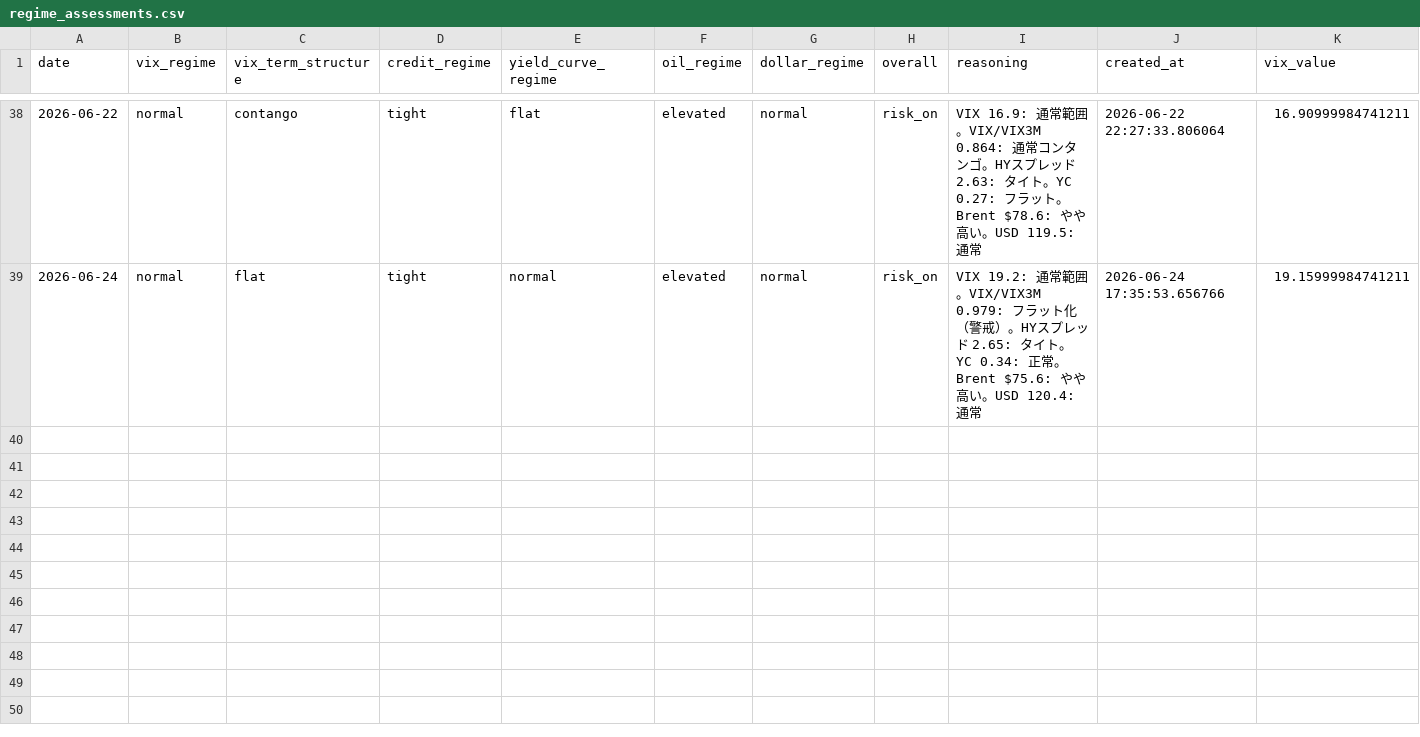
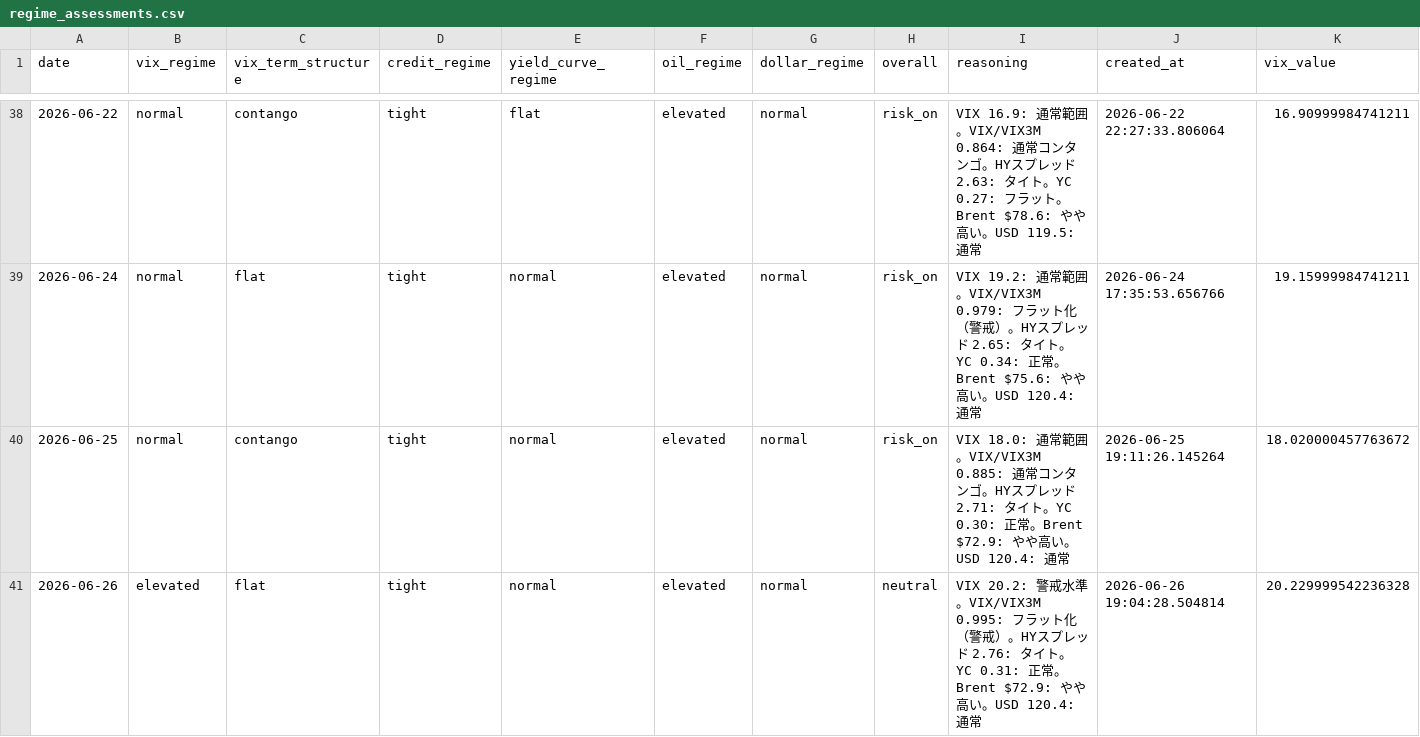
Before and after one commit to ksyunnnn/Master-Sensei, a CSV file: data/db_export/regime_assessments.csv, drawn as a sheet; only a part is shown, gaps mark what is left out; rows hold the shown columns only; the diff covers the shown part only; the diff names each change by its address in the sheet, - before the commit and + after, or states it on an @@ line.

```diff
--- a/data/db_export/regime_assessments.csv
+++ b/data/db_export/regime_assessments.csv
+row 40: 2026-06-25 | normal | contango | tight | normal | elevated | normal | risk_on | VIX 18.0: 通常範囲。VIX/VIX3M 0.885: 通常コンタンゴ。HYスプレッド 2.71: タイト。YC 0.30: 正常。Brent $72.9: やや高い。USD 120.4: 通常 | 2026-06-25 19:11:26.145264 | 18.020000457763672
+row 41: 2026-06-26 | elevated | flat | tight | normal | elevated | normal | neutral | VIX 20.2: 警戒水準。VIX/VIX3M 0.995: フラット化（警戒）。HYスプレッド 2.76: タイト。YC 0.31: 正常。Brent $72.9: やや高い。USD 120.4: 通常 | 2026-06-26 19:04:28.504814 | 20.229999542236328
```
Also changed, not shown: 2 added rows elsewhere in this file, data/db_export/knowledge.csv, data/db_export/predictions.csv, 4 other files.
